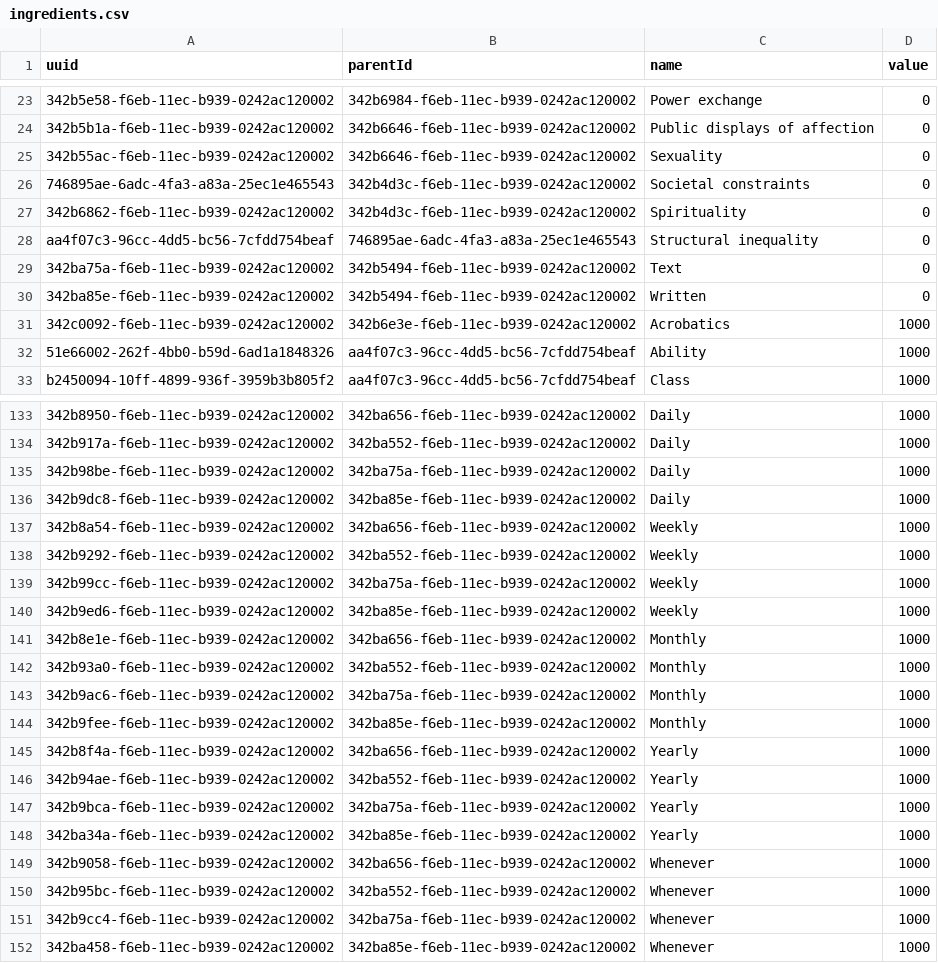
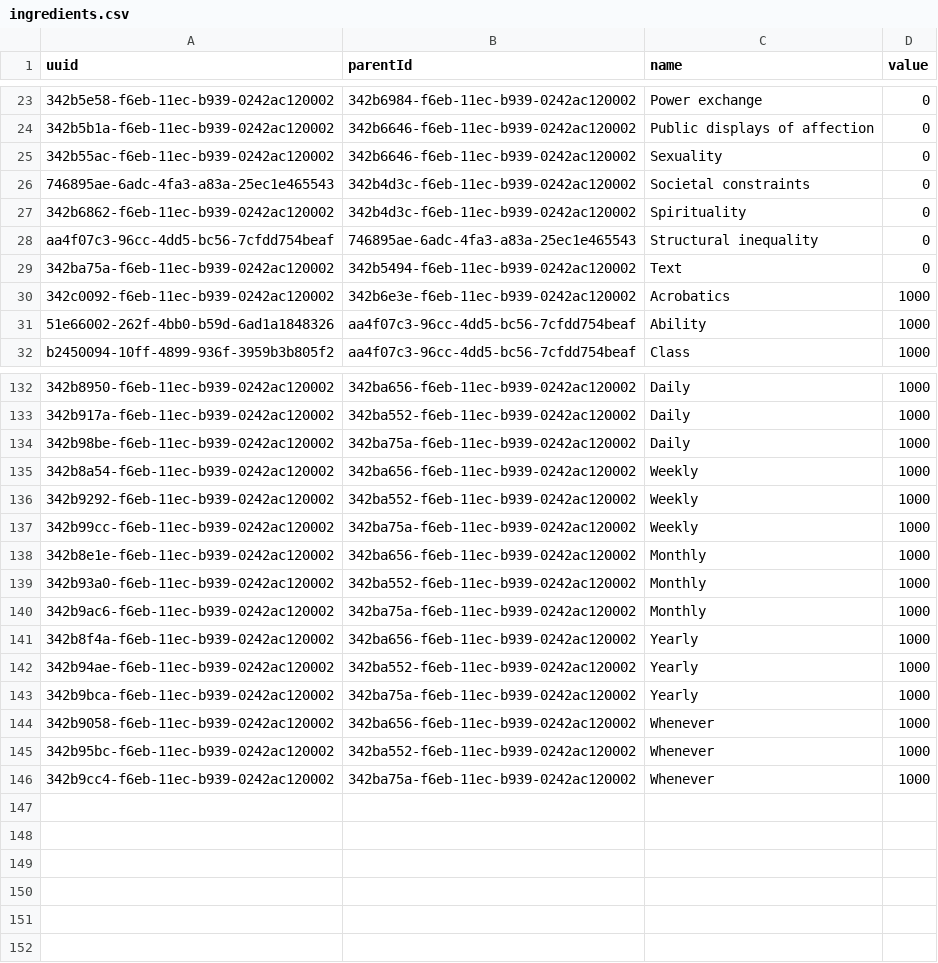
Before and after one commit to duizendnegen/sunburst-smorgasbord, a CSV file: assets/ingredients.csv, drawn as a sheet; only a part is shown, gaps mark what is left out.

Commit message:
Removed written as communication category

```diff
--- a/assets/ingredients.csv
+++ b/assets/ingredients.csv
@@ -29,3 +29,2 @@ aa4f07c3-96cc-4dd5-bc56-7cfdd754beaf,746895ae-6adc-4fa3-a83a-25ec1e465543,Struct
 342ba75a-f6eb-11ec-b939-0242ac120002,342b5494-f6eb-11ec-b939-0242ac120002,Text,0
-342ba85e-f6eb-11ec-b939-0242ac120002,342b5494-f6eb-11ec-b939-0242ac120002,Written,0
 342c0092-f6eb-11ec-b939-0242ac120002,342b6e3e-f6eb-11ec-b939-0242ac120002,Acrobatics,1000
@@ -135,3 +134,2 @@ b2450094-10ff-4899-936f-3959b3b805f2,aa4f07c3-96cc-4dd5-bc56-7cfdd754beaf,Class,
 342b98be-f6eb-11ec-b939-0242ac120002,342ba75a-f6eb-11ec-b939-0242ac120002,Daily,1000
-342b9dc8-f6eb-11ec-b939-0242ac120002,342ba85e-f6eb-11ec-b939-0242ac120002,Daily,1000
 342b8a54-f6eb-11ec-b939-0242ac120002,342ba656-f6eb-11ec-b939-0242ac120002,Weekly,1000
@@ -139,3 +137,2 @@ b2450094-10ff-4899-936f-3959b3b805f2,aa4f07c3-96cc-4dd5-bc56-7cfdd754beaf,Class,
 342b99cc-f6eb-11ec-b939-0242ac120002,342ba75a-f6eb-11ec-b939-0242ac120002,Weekly,1000
-342b9ed6-f6eb-11ec-b939-0242ac120002,342ba85e-f6eb-11ec-b939-0242ac120002,Weekly,1000
 342b8e1e-f6eb-11ec-b939-0242ac120002,342ba656-f6eb-11ec-b939-0242ac120002,Monthly,1000
@@ -143,3 +140,2 @@ b2450094-10ff-4899-936f-3959b3b805f2,aa4f07c3-96cc-4dd5-bc56-7cfdd754beaf,Class,
 342b9ac6-f6eb-11ec-b939-0242ac120002,342ba75a-f6eb-11ec-b939-0242ac120002,Monthly,1000
-342b9fee-f6eb-11ec-b939-0242ac120002,342ba85e-f6eb-11ec-b939-0242ac120002,Monthly,1000
 342b8f4a-f6eb-11ec-b939-0242ac120002,342ba656-f6eb-11ec-b939-0242ac120002,Yearly,1000
@@ -147,3 +143,2 @@ b2450094-10ff-4899-936f-3959b3b805f2,aa4f07c3-96cc-4dd5-bc56-7cfdd754beaf,Class,
 342b9bca-f6eb-11ec-b939-0242ac120002,342ba75a-f6eb-11ec-b939-0242ac120002,Yearly,1000
-342ba34a-f6eb-11ec-b939-0242ac120002,342ba85e-f6eb-11ec-b939-0242ac120002,Yearly,1000
 342b9058-f6eb-11ec-b939-0242ac120002,342ba656-f6eb-11ec-b939-0242ac120002,Whenever,1000
@@ -151,2 +146 @@ b2450094-10ff-4899-936f-3959b3b805f2,aa4f07c3-96cc-4dd5-bc56-7cfdd754beaf,Class,
 342b9cc4-f6eb-11ec-b939-0242ac120002,342ba75a-f6eb-11ec-b939-0242ac120002,Whenever,1000
-342ba458-f6eb-11ec-b939-0242ac120002,342ba85e-f6eb-11ec-b939-0242ac120002,Whenever,1000
```
Also changed, not shown: 1 other file.
